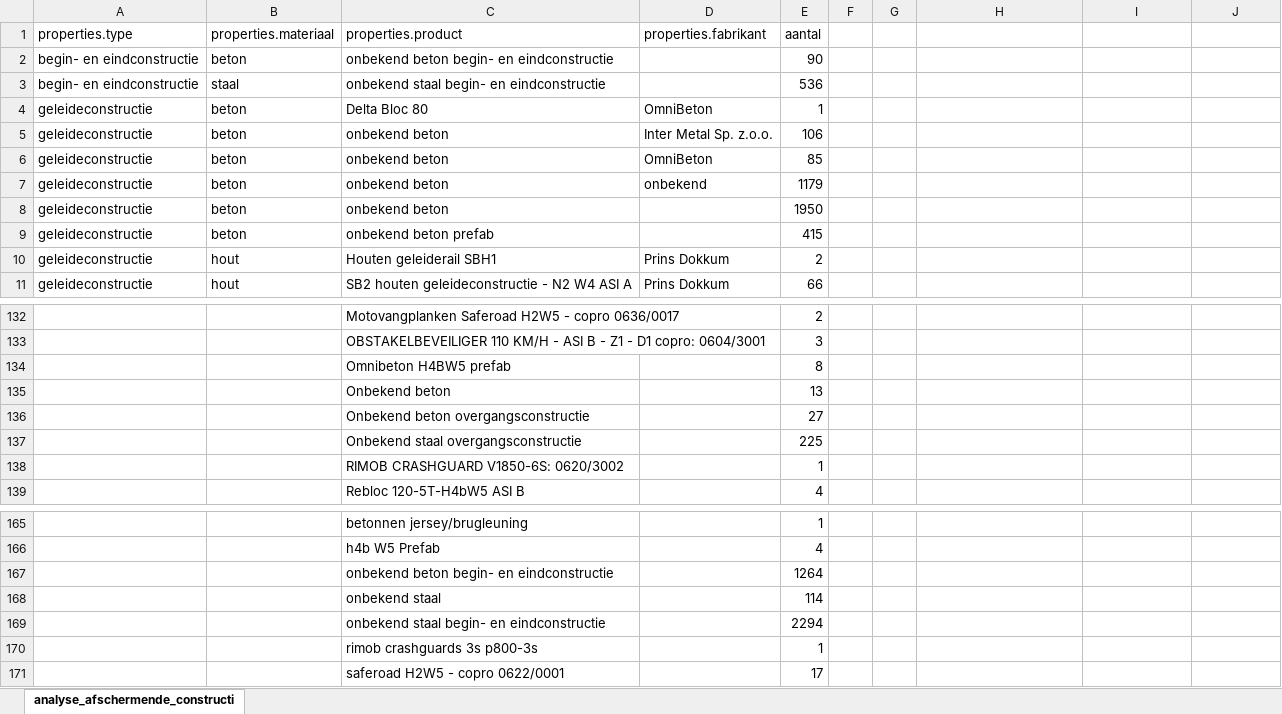
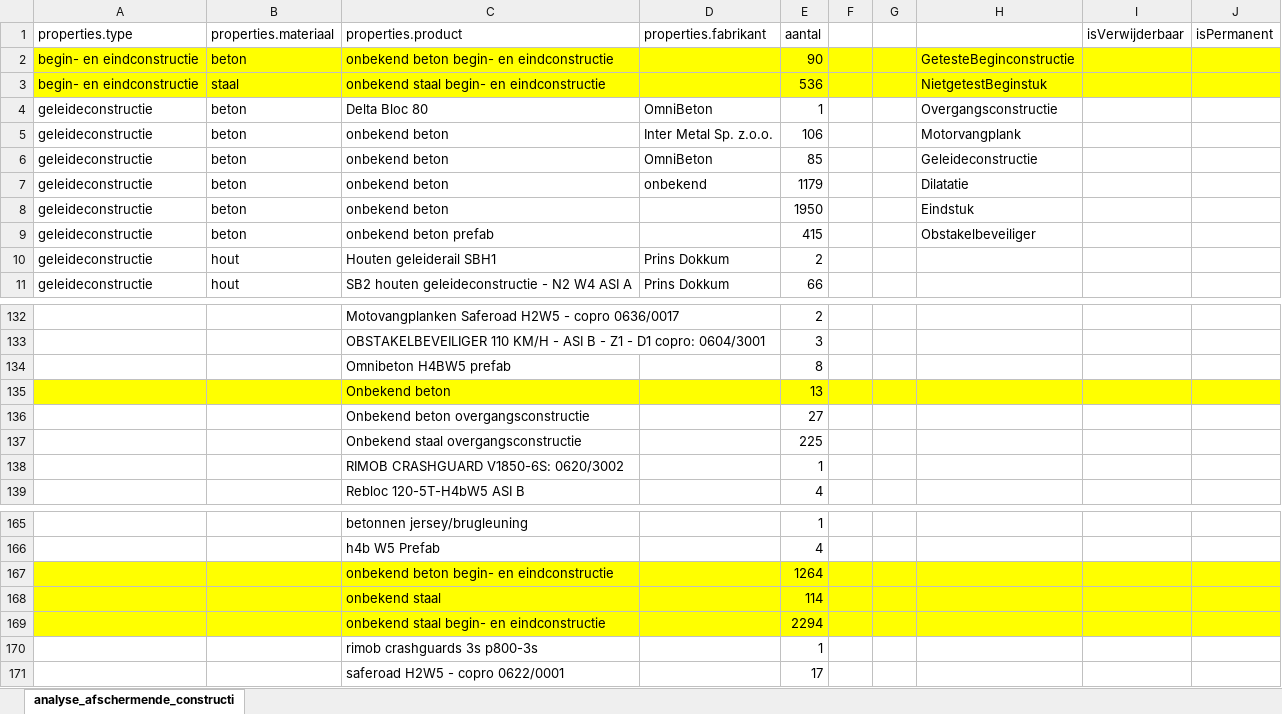
Before and after one commit to joachimdero/AwvGedeeldeFuncties, an Excel workbook: UploadAfschermendeConstructies/analyse_afschermende_constructies.xlsx, sheet analyse_afschermende_constructi, drawn as a sheet; only a part is shown, gaps mark what is left out; values as stored, in another font and other column widths than the file's, no borders; the diff names each change by its address in the sheet, - before the commit and + after, or states it on an @@ line.

Commit message:
analyse aangevuld

```diff
--- a/UploadAfschermendeConstructies/analyse_afschermende_constructies.xlsx (sheet analyse_afschermende_constructi)
+++ b/UploadAfschermendeConstructies/analyse_afschermende_constructies.xlsx (sheet analyse_afschermende_constructi)
-I1: (empty)
+I1: isVerwijderbaar
-J1: (empty)
+J1: isPermanent
-A2:J3 fill: none
+A2:J3 fill: #FFFF00
-H2: (empty)
+H2: GetesteBeginconstructie
-H3: (empty)
+H3: NietgetestBeginstuk
-H4: (empty)
+H4: Overgangsconstructie
-H5: (empty)
+H5: Motorvangplank
-H6: (empty)
+H6: Geleideconstructie
-H7: (empty)
+H7: Dilatatie
-H8: (empty)
+H8: Eindstuk
-H9: (empty)
+H9: Obstakelbeveiliger
-A135:J135 fill: none
+A135:J135 fill: #FFFF00
-A167:J169 fill: none
+A167:J169 fill: #FFFF00
```
